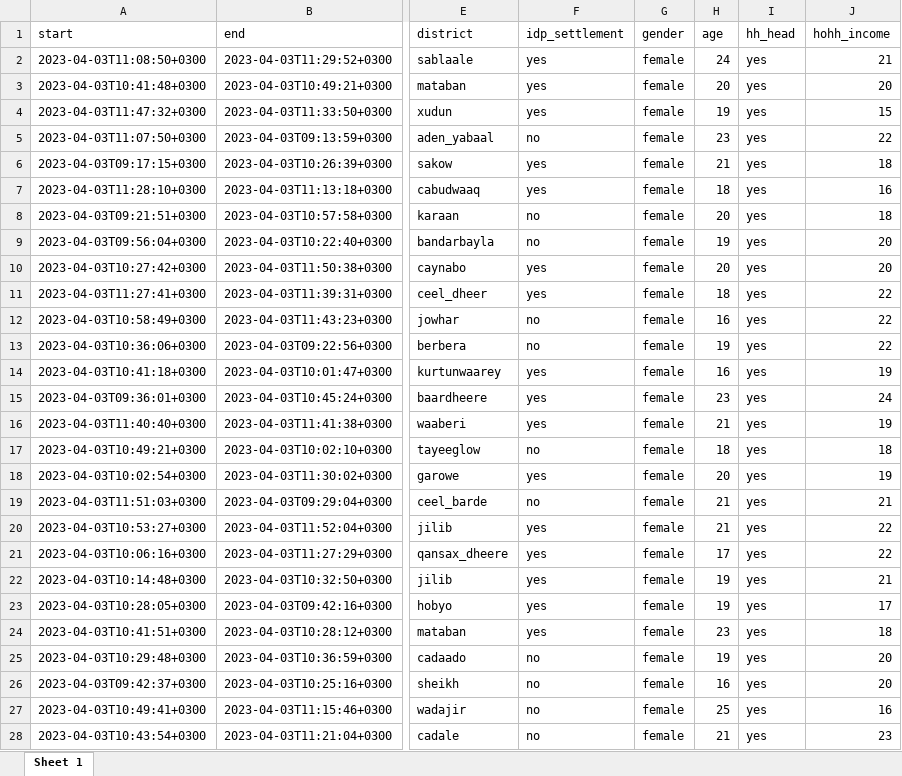
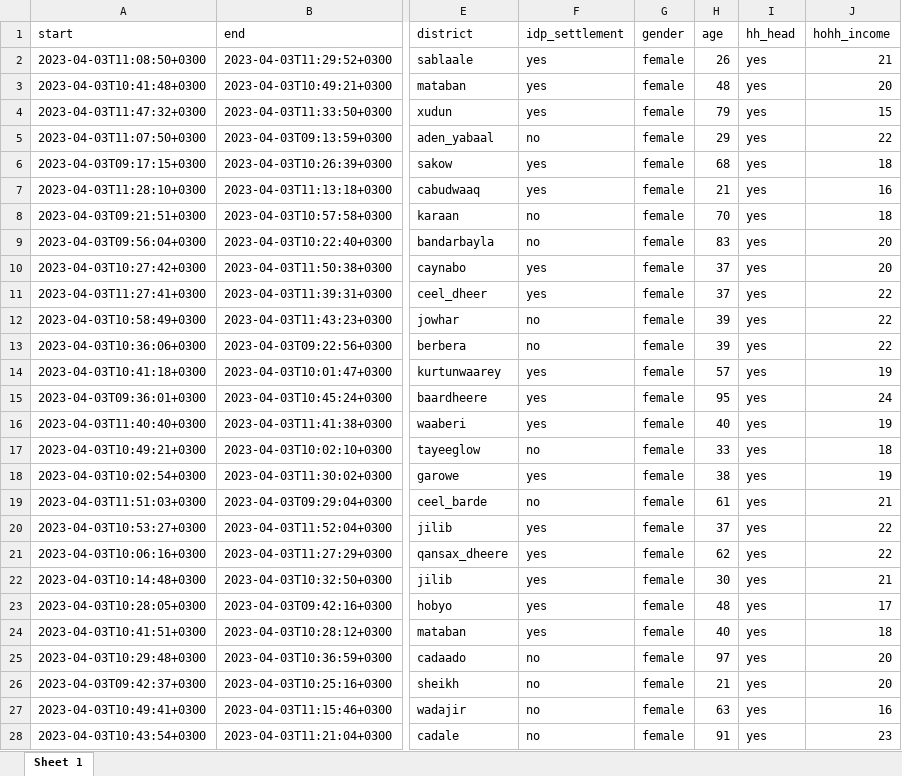
Before and after one commit to axmedmaxamuud/Ahmed_Project, an Excel workbook: input/data/survey_data.XLSX, sheet Sheet 1, drawn as a sheet; only a part is shown, gaps mark what is left out; values as stored, in another font and other column widths than the file's, no borders; the diff covers the shown part only; the diff names each change by its address in the sheet, - before the commit and + after, or states it on an @@ line.

Commit message:
updating data

```diff
--- a/input/data/survey_data.XLSX (sheet Sheet 1)
+++ b/input/data/survey_data.XLSX (sheet Sheet 1)
-H2 (age): 24
+H2 (age): 26
-H3 (age): 20
+H3 (age): 48
-H4 (age): 19
+H4 (age): 79
-H5 (age): 23
+H5 (age): 29
-H6 (age): 21
+H6 (age): 68
-H7 (age): 18
+H7 (age): 21
-H8 (age): 20
+H8 (age): 70
-H9 (age): 19
+H9 (age): 83
-H10 (age): 20
+H10 (age): 37
-H11 (age): 18
+H11 (age): 37
-H12 (age): 16
+H12 (age): 39
-H13 (age): 19
+H13 (age): 39
-H14 (age): 16
+H14 (age): 57
-H15 (age): 23
+H15 (age): 95
-H16 (age): 21
+H16 (age): 40
-H17 (age): 18
+H17 (age): 33
-H18 (age): 20
+H18 (age): 38
-H19 (age): 21
+H19 (age): 61
-H20 (age): 21
+H20 (age): 37
-H21 (age): 17
+H21 (age): 62
-H22 (age): 19
+H22 (age): 30
-H23 (age): 19
+H23 (age): 48
-H24 (age): 23
+H24 (age): 40
-H25 (age): 19
+H25 (age): 97
-H26 (age): 16
+H26 (age): 21
-H27 (age): 25
+H27 (age): 63
-H28 (age): 21
+H28 (age): 91
```
Also changed, not shown: 467 edited cells elsewhere in this sheet.
